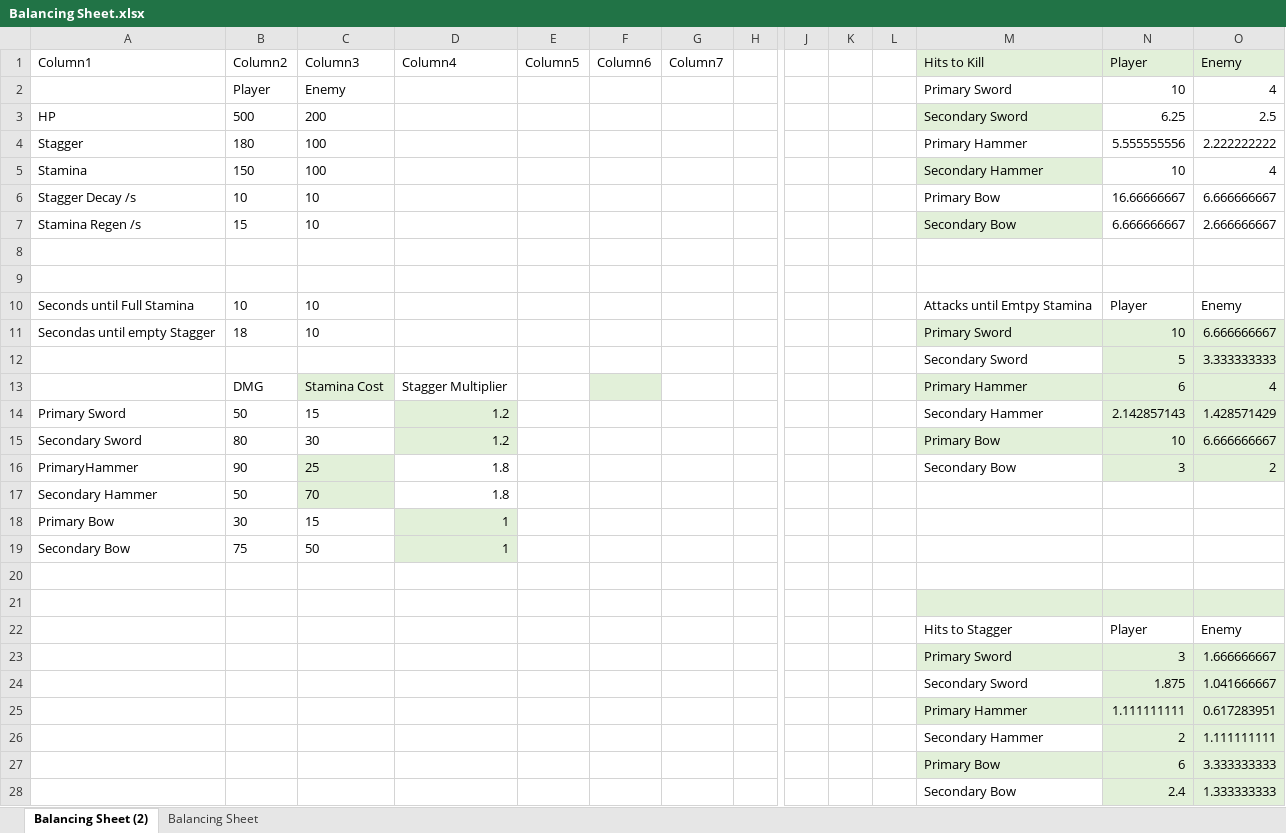
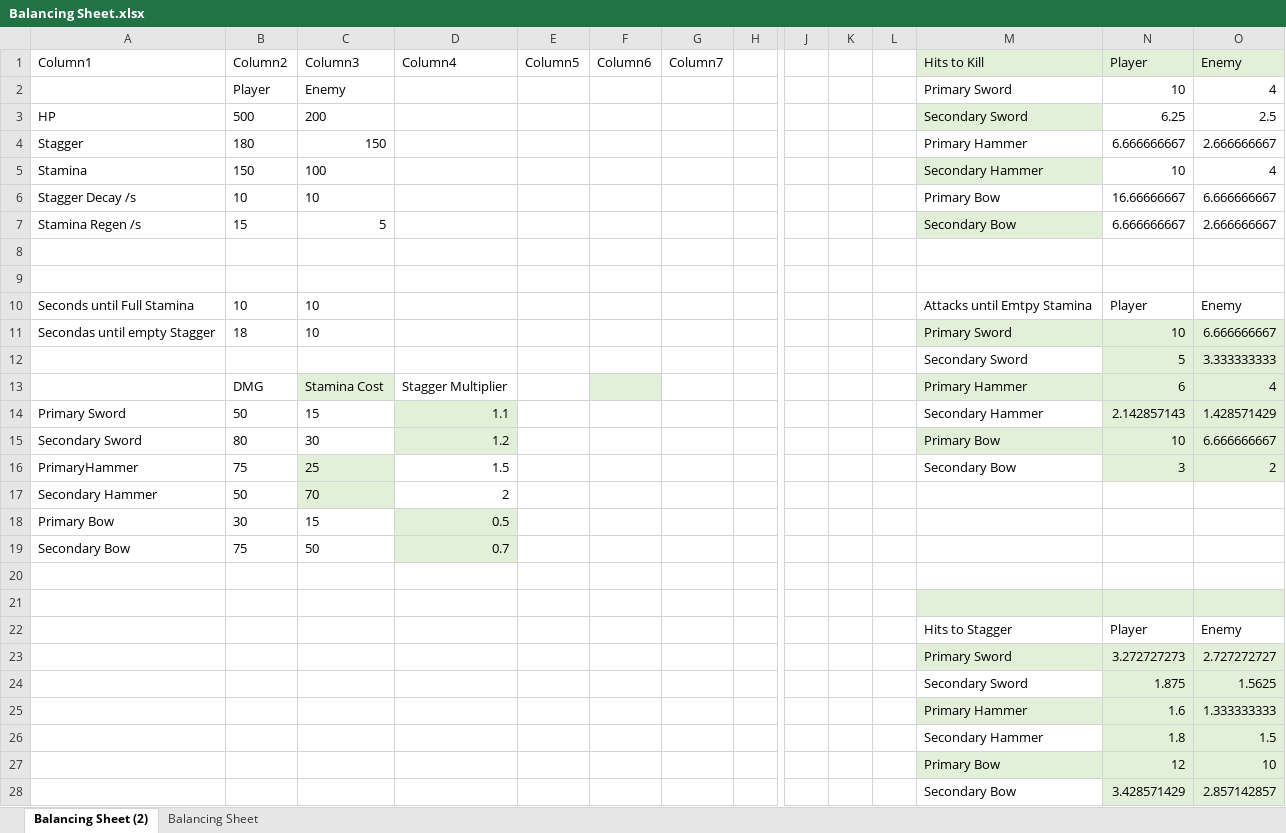
Before and after one commit to RogueLikeMeSenpai/senpai, an Excel workbook: Balancing Sheet.xlsx, sheet Balancing Sheet (2), drawn as a sheet; only a part is shown, gaps mark what is left out; values as stored, in another font and other column widths than the file's, no borders; table styles not drawn; removed rows and columns are numbered as before the commit, all else as after; rows hold the shown columns only; the diff names each change by its address in the sheet, - before the commit and + after, or states it on an @@ line.

Commit message:
feat(Balancing): added Damage Type for each attack (Primary/Secondary). Changed values according to spread sheet.

```diff
--- a/Balancing Sheet.xlsx (sheet Balancing Sheet (2))
+++ b/Balancing Sheet.xlsx (sheet Balancing Sheet (2))
-C4 (Column3): 100
+C4 (Column3): 150
-N4 (Player): 5.555555556
+N4 (Player): 6.666666667
-O4 (Enemy): 2.222222222
+O4 (Enemy): 2.666666667
-C7 (Column3): 10
+C7 (Column3): 5
-D14 (Column4): 1.2
+D14 (Column4): 1.1
-B16 (Column2): 90
+B16 (Column2): 75
-D16 (Column4): 1.8
+D16 (Column4): 1.5
-D17 (Column4): 1.8
+D17 (Column4): 2
-D18 (Column4): 1
+D18 (Column4): 0.5
-D19 (Column4): 1
+D19 (Column4): 0.7
-row 23:  |  |  |  |  |  |  |  |  |  |  | Primary Sword | 3 | 1.666666667
+row 23:  |  |  |  |  |  |  |  |  |  |  | Primary Sword | 3.272727273 | 2.727272727
-O24 (Enemy): 1.041666667
+O24 (Enemy): 1.5625
-row 25:  |  |  |  |  |  |  |  |  |  |  | Primary Hammer | 1.111111111 | 0.617283951
-row 26:  |  |  |  |  |  |  |  |  |  |  | Secondary Hammer | 2 | 1.111111111
-row 27:  |  |  |  |  |  |  |  |  |  |  | Primary Bow | 6 | 3.333333333
-row 28:  |  |  |  |  |  |  |  |  |  |  | Secondary Bow | 2.4 | 1.333333333
+row 25:  |  |  |  |  |  |  |  |  |  |  | Primary Hammer | 1.6 | 1.333333333
+row 26:  |  |  |  |  |  |  |  |  |  |  | Secondary Hammer | 1.8 | 1.5
+row 27:  |  |  |  |  |  |  |  |  |  |  | Primary Bow | 12 | 10
+row 28:  |  |  |  |  |  |  |  |  |  |  | Secondary Bow | 3.428571429 | 2.857142857
```
Also changed, not shown: 22 other files.
